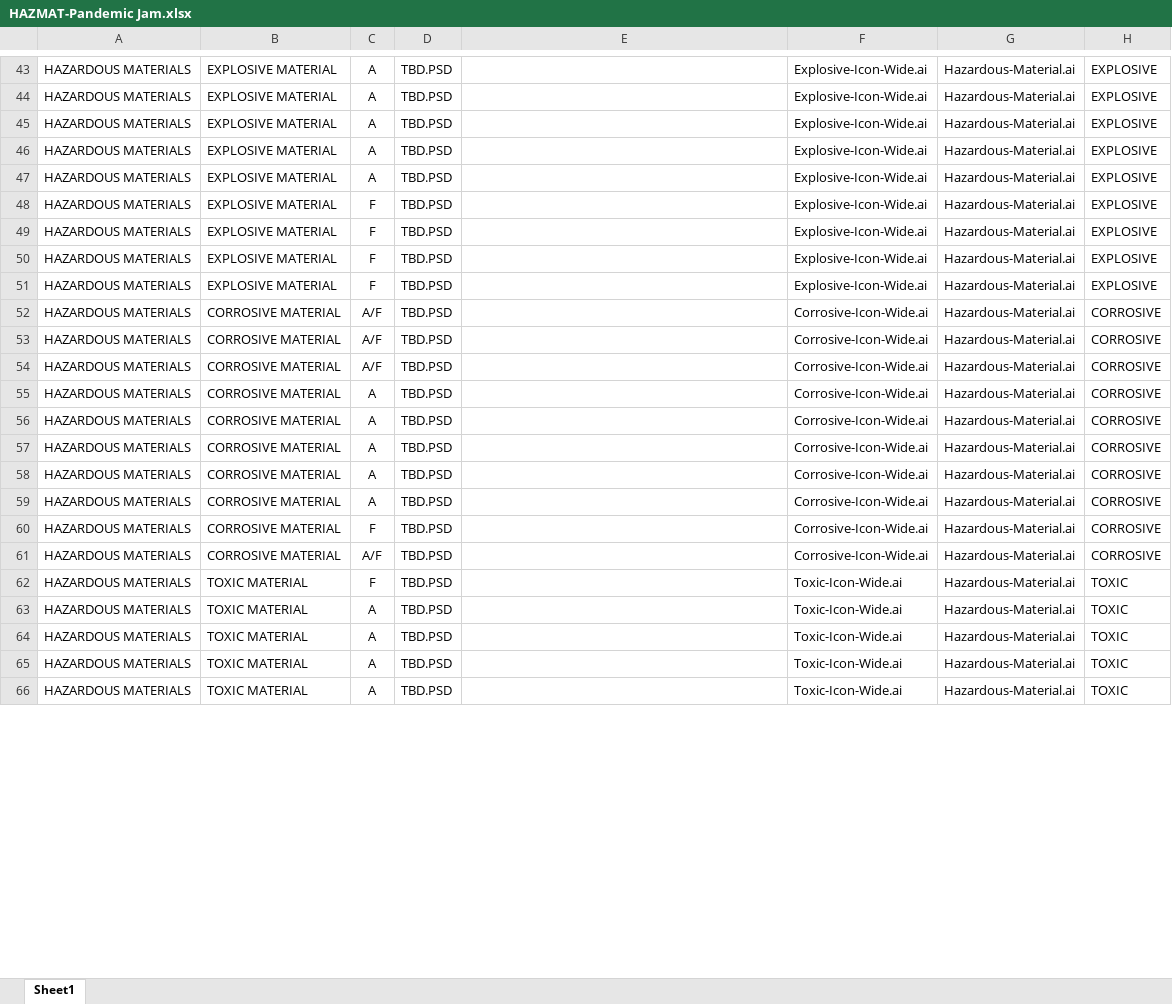
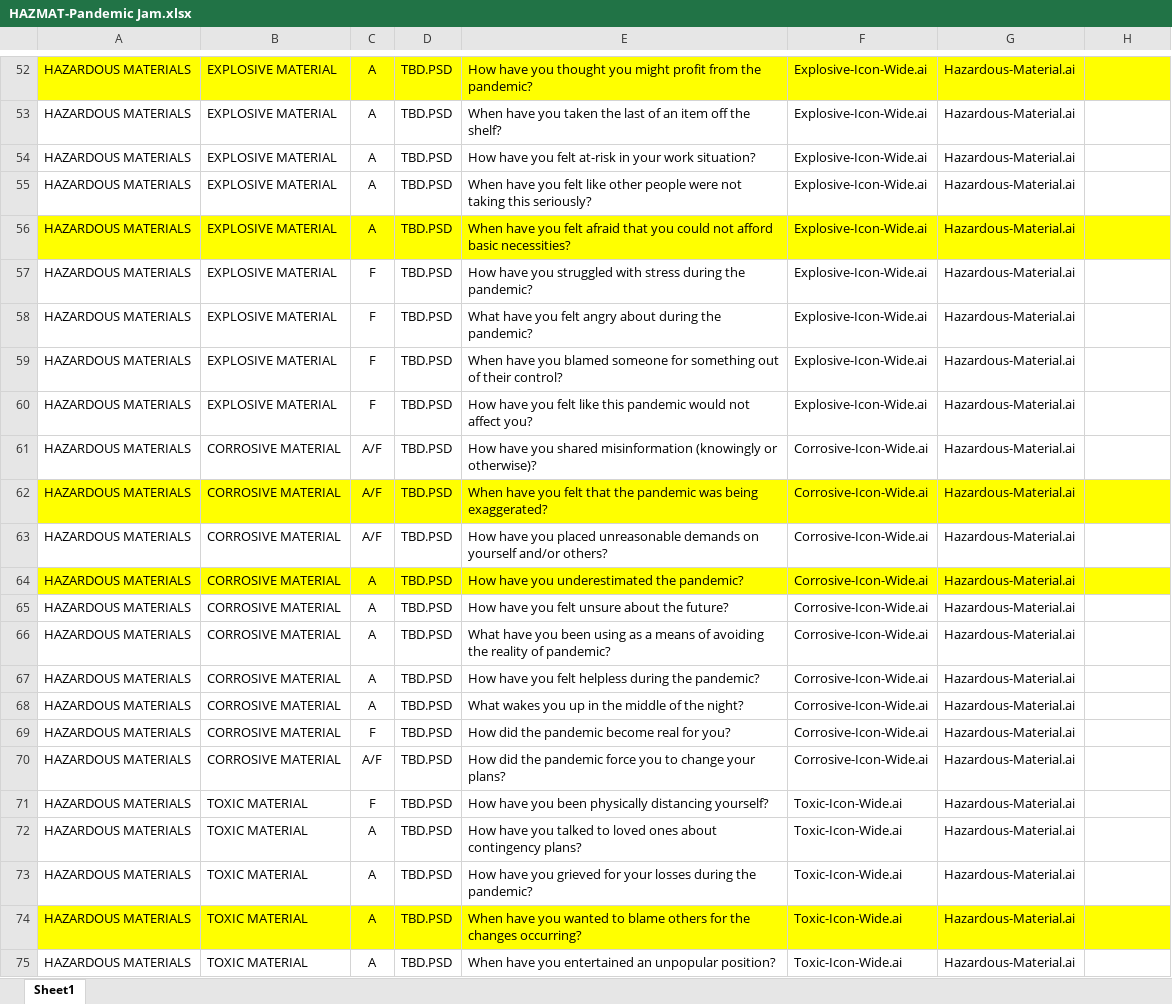
Before and after one commit to caseyodonnell/hazmatgame, an Excel workbook: HAZMAT-Pandemic Jam.xlsx, sheet Sheet1, drawn as a sheet; only a part is shown, gaps mark what is left out; values as stored, in another font and other column widths than the file's, no borders; addresses are those after the commit; the diff covers the shown part only; the diff names each change by its address in the sheet, - before the commit and + after, or states it on an @@ line.

Commit message:
First Edit Round
First rounds of edits on prompts. About to go through and try and delete some cards.

```diff
--- a/HAZMAT-Pandemic Jam.xlsx (sheet Sheet1)
+++ b/HAZMAT-Pandemic Jam.xlsx (sheet Sheet1)
-A52:H52 fill: none
+A52:H52 fill: #FFFF00
-E52: (empty)
+E52: How have you thought you might profit from the pandemic?
-H52:H60: EXPLOSIVE
+H52:H60: (empty)
-E53: (empty)
+E53: When have you taken the last of an item off the shelf?
-E54: (empty)
+E54: How have you felt at-risk in your work situation?
-E55: (empty)
+E55: When have you felt like other people were not taking this seriously?
-A56:H56 fill: none
+A56:H56 fill: #FFFF00
-E56: (empty)
+E56: When have you felt afraid that you could not afford basic necessities?
-E57: (empty)
+E57: How have you struggled with stress during the pandemic?
-E58: (empty)
+E58: What have you felt angry about during the pandemic?
-E59: (empty)
+E59: When have you blamed someone for something out of their control?
-E60: (empty)
+E60: How have you felt like this pandemic would not affect you?
-E61: (empty)
+E61: How have you shared misinformation (knowingly or otherwise)?
-H61:H70: CORROSIVE
+H61:H70: (empty)
-A62:H62 fill: none
+A62:H62 fill: #FFFF00
-E62: (empty)
+E62: When have you felt that the pandemic was being exaggerated?
-E63: (empty)
+E63: How have you placed unreasonable demands on yourself and/or others?
-A64:H64 fill: none
+A64:H64 fill: #FFFF00
-E64: (empty)
+E64: How have you underestimated the pandemic?
-E65: (empty)
+E65: How have you felt unsure about the future?
-E66: (empty)
+E66: What have you been using as a means of avoiding the reality of pandemic?
-E67: (empty)
+E67: How have you felt helpless during the pandemic?
-E68: (empty)
+E68: What wakes you up in the middle of the night?
-E69: (empty)
+E69: How did the pandemic become real for you?
-E70: (empty)
+E70: How did the pandemic force you to change your plans?
-E71: (empty)
+E71: How have you been physically distancing yourself?
-H71:H75: TOXIC
+H71:H75: (empty)
-E72: (empty)
+E72: How have you talked to loved ones about contingency plans?
-E73: (empty)
+E73: How have you grieved for your losses during the pandemic?
-A74:H74 fill: none
+A74:H74 fill: #FFFF00
-E74: (empty)
+E74: When have you wanted to blame others for the changes occurring?
-E75: (empty)
+E75: When have you entertained an unpopular position?
```
Also changed, not shown: 9 added rows, 93 edited cells and cell formats elsewhere in this sheet, 1 other file.
